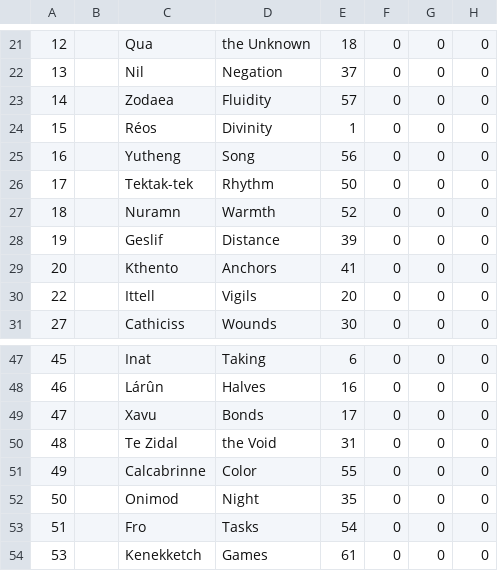
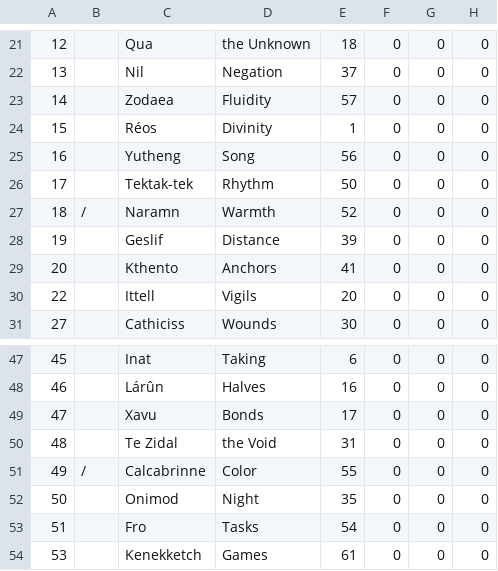
Before and after one commit to thquinn/pantheon, a CSV file: ticks/tick201.csv, drawn as a sheet; only a part is shown, gaps mark what is left out; the diff names each change by its address in the sheet, - before the commit and + after, or states it on an @@ line.

```diff
--- a/ticks/tick201.csv
+++ b/ticks/tick201.csv
-B27: (empty)
+B27: /
-C27: Nuramn
+C27: Naramn
-B51: (empty)
+B51: /
```
Also changed, not shown: ticks/tick200.csv, 5 other files.
